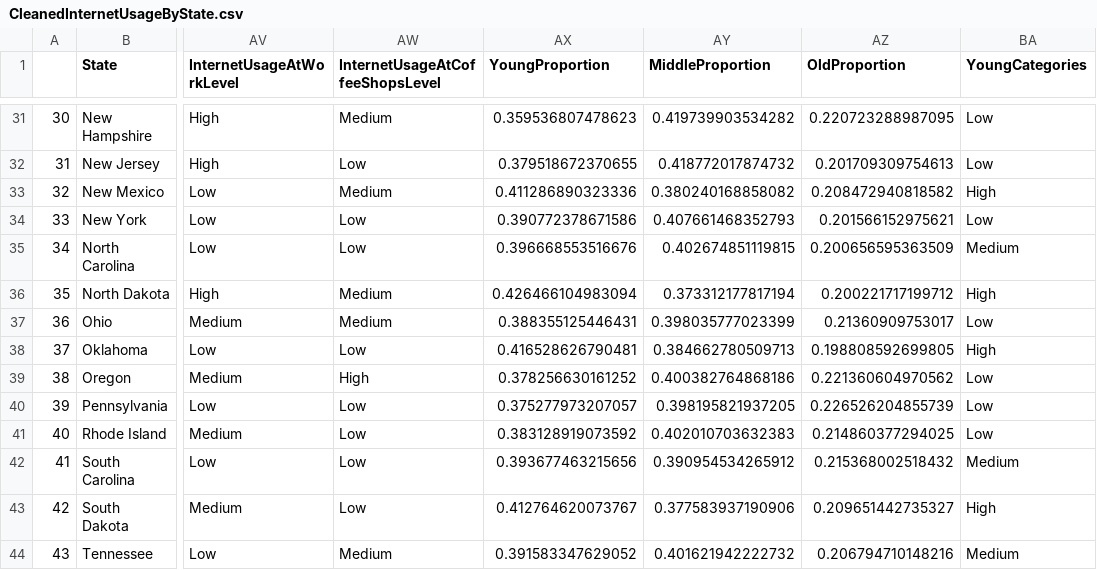
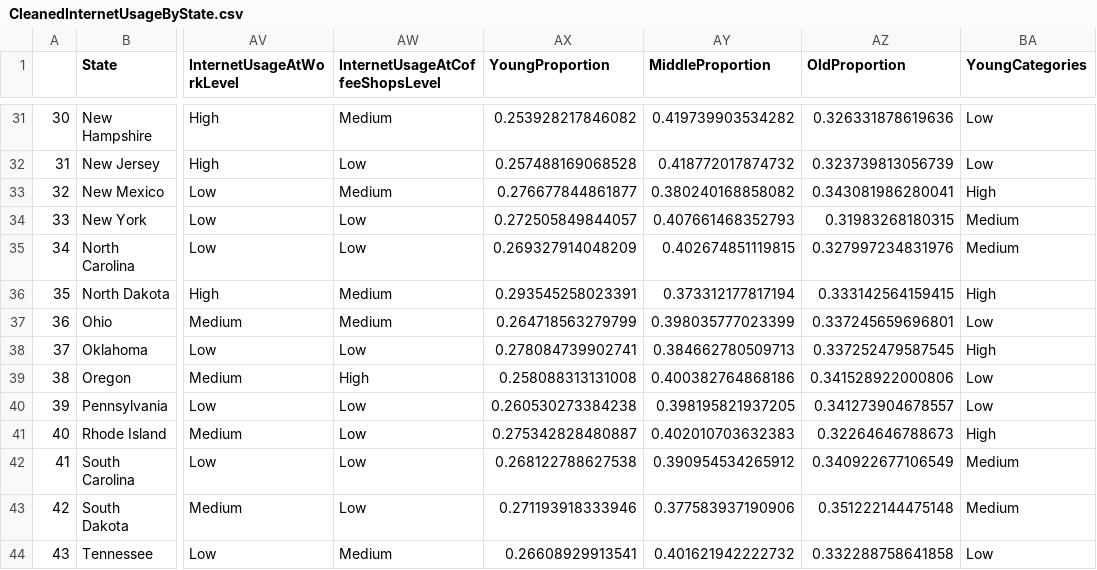
Before and after one commit to CannataUTDV/s17dvfinalproject-dvproject-4-jurgens-le-watkins, a CSV file: 00 Doc/CleanedInternetUsageByState.csv, drawn as a sheet; only a part is shown, gaps mark what is left out; the diff covers the shown part only; the diff names each change by its address in the sheet, - before the commit and + after, or states it on an @@ line.

Commit message:
fixes for Cannata
+ removed 0-9 year-olds from young proportion in ETL. Updated rmd file
+ added young ppl bar chart to shiny
+ replaced 3d scatter plot
+ new .csv file

```diff
--- a/00 Doc/CleanedInternetUsageByState.csv
+++ b/00 Doc/CleanedInternetUsageByState.csv
-AX31 (YoungProportion): 0.359536807478623
+AX31 (YoungProportion): 0.253928217846082
-AZ31 (OldProportion): 0.220723288987095
+AZ31 (OldProportion): 0.326331878619636
-AX32 (YoungProportion): 0.379518672370655
+AX32 (YoungProportion): 0.257488169068528
-AZ32 (OldProportion): 0.201709309754613
+AZ32 (OldProportion): 0.323739813056739
-AX33 (YoungProportion): 0.411286890323336
+AX33 (YoungProportion): 0.276677844861877
-AZ33 (OldProportion): 0.208472940818582
+AZ33 (OldProportion): 0.343081986280041
-AX34 (YoungProportion): 0.390772378671586
+AX34 (YoungProportion): 0.272505849844057
-AZ34 (OldProportion): 0.201566152975621
+AZ34 (OldProportion): 0.31983268180315
-BA34 (YoungCategories): Low
+BA34 (YoungCategories): Medium
-AX35 (YoungProportion): 0.396668553516676
+AX35 (YoungProportion): 0.269327914048209
-AZ35 (OldProportion): 0.200656595363509
+AZ35 (OldProportion): 0.327997234831976
-AX36 (YoungProportion): 0.426466104983094
+AX36 (YoungProportion): 0.293545258023391
-AZ36 (OldProportion): 0.200221717199712
+AZ36 (OldProportion): 0.333142564159415
-AX37 (YoungProportion): 0.388355125446431
+AX37 (YoungProportion): 0.264718563279799
-AZ37 (OldProportion): 0.21360909753017
+AZ37 (OldProportion): 0.337245659696801
-AX38 (YoungProportion): 0.416528626790481
+AX38 (YoungProportion): 0.278084739902741
-AZ38 (OldProportion): 0.198808592699805
+AZ38 (OldProportion): 0.337252479587545
-AX39 (YoungProportion): 0.378256630161252
+AX39 (YoungProportion): 0.258088313131008
-AZ39 (OldProportion): 0.221360604970562
+AZ39 (OldProportion): 0.341528922000806
-AX40 (YoungProportion): 0.375277973207057
+AX40 (YoungProportion): 0.260530273384238
-AZ40 (OldProportion): 0.226526204855739
+AZ40 (OldProportion): 0.341273904678557
-AX41 (YoungProportion): 0.383128919073592
+AX41 (YoungProportion): 0.275342828480887
-AZ41 (OldProportion): 0.214860377294025
+AZ41 (OldProportion): 0.32264646788673
-BA41 (YoungCategories): Low
+BA41 (YoungCategories): High
-AX42 (YoungProportion): 0.393677463215656
+AX42 (YoungProportion): 0.268122788627538
-AZ42 (OldProportion): 0.215368002518432
+AZ42 (OldProportion): 0.340922677106549
-AX43 (YoungProportion): 0.412764620073767
+AX43 (YoungProportion): 0.271193918333946
-AZ43 (OldProportion): 0.209651442735327
+AZ43 (OldProportion): 0.351222144475148
-BA43 (YoungCategories): High
+BA43 (YoungCategories): Medium
-AX44 (YoungProportion): 0.391583347629052
+AX44 (YoungProportion): 0.26608929913541
-AZ44 (OldProportion): 0.206794710148216
+AZ44 (OldProportion): 0.332288758641858
-BA44 (YoungCategories): Medium
+BA44 (YoungCategories): Low
```
Also changed, not shown: 79 edited cells elsewhere in this file, 02 Shiny/CleanedInternetUsageByState.csv, 9 other files.
